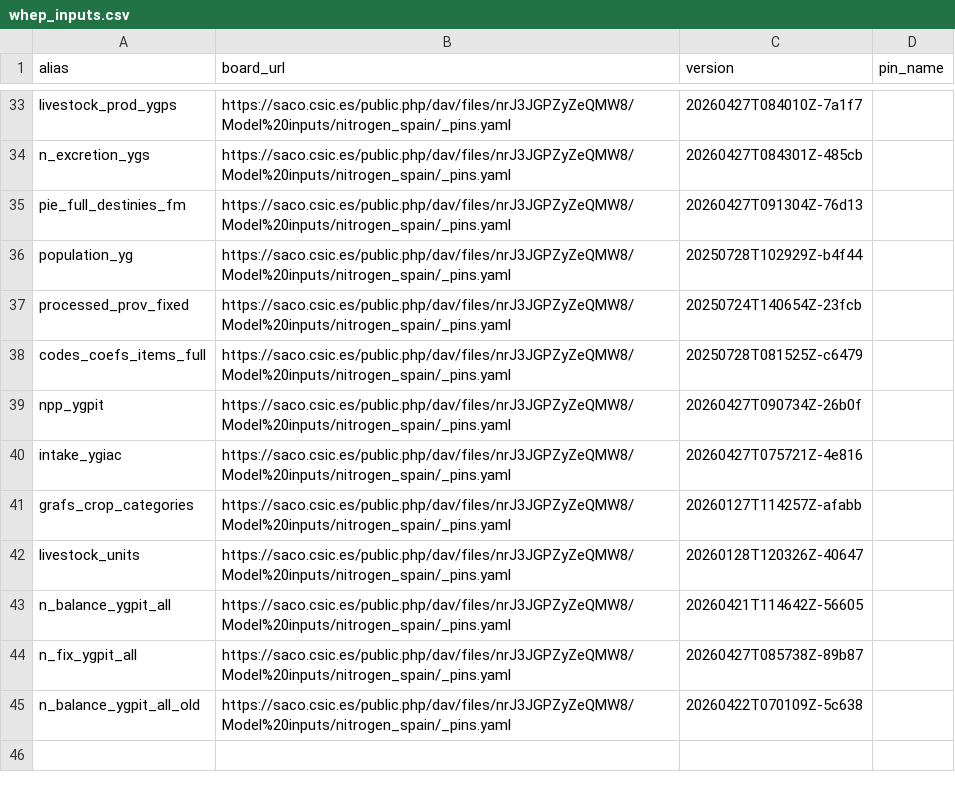
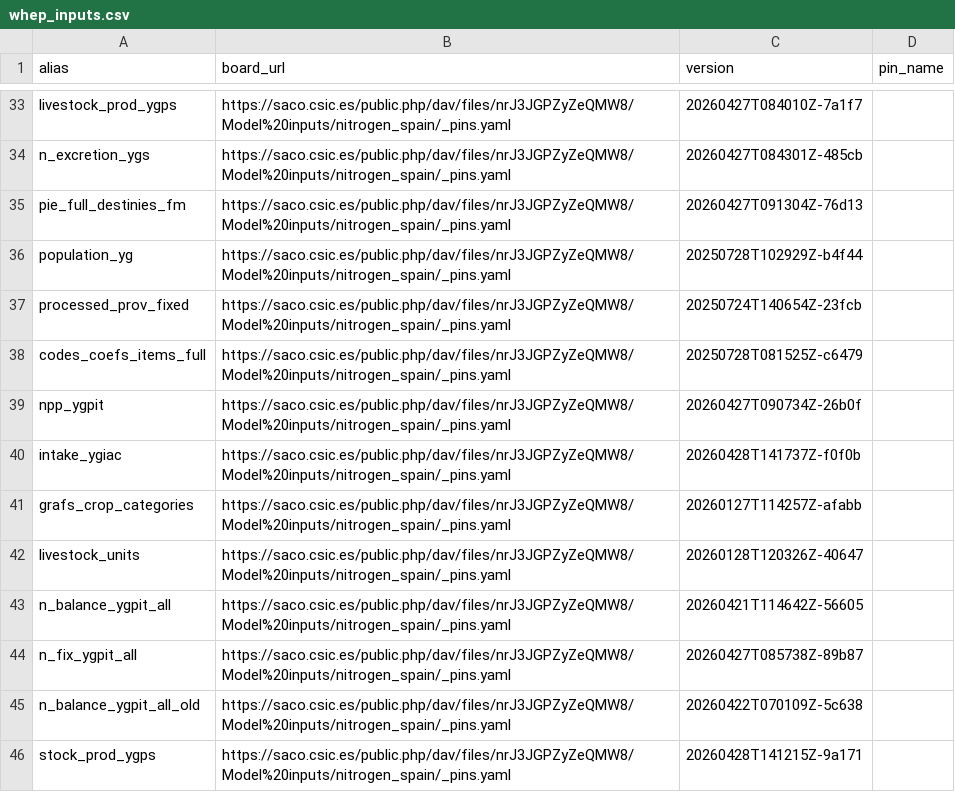
Before and after one commit to eduaguilera/whep, a CSV file: inst/extdata/whep_inputs.csv, drawn as a sheet; only a part is shown, gaps mark what is left out.

Commit message:
Added new datasets and revised decision tree

```diff
--- a/inst/extdata/whep_inputs.csv
+++ b/inst/extdata/whep_inputs.csv
@@ -39,3 +39,3 @@ codes_coefs_items_full,https://saco.csic.es/public.php/dav/files/nrJ3JGPZyZeQMW8
 npp_ygpit,https://saco.csic.es/public.php/dav/files/nrJ3JGPZyZeQMW8/Model%20inputs/nitrogen_spain/_pins.yaml,20260427T090734Z-26b0f,
-intake_ygiac,https://saco.csic.es/public.php/dav/files/nrJ3JGPZyZeQMW8/Model%20inputs/nitrogen_spain/_pins.yaml,20260427T075721Z-4e816,
+intake_ygiac,https://saco.csic.es/public.php/dav/files/nrJ3JGPZyZeQMW8/Model%20inputs/nitrogen_spain/_pins.yaml,20260428T141737Z-f0f0b,
 grafs_crop_categories,https://saco.csic.es/public.php/dav/files/nrJ3JGPZyZeQMW8/Model%20inputs/nitrogen_spain/_pins.yaml,20260127T114257Z-afabb,
@@ -45 +45,2 @@ n_fix_ygpit_all,https://saco.csic.es/public.php/dav/files/nrJ3JGPZyZeQMW8/Model%
 n_balance_ygpit_all_old,https://saco.csic.es/public.php/dav/files/nrJ3JGPZyZeQMW8/Model%20inputs/nitrogen_spain/_pins.yaml,20260422T070109Z-5c638,
+stock_prod_ygps,https://saco.csic.es/public.php/dav/files/nrJ3JGPZyZeQMW8/Model%20inputs/nitrogen_spain/_pins.yaml,20260428T141215Z-9a171,
```
Also changed, not shown: 7 other files.
